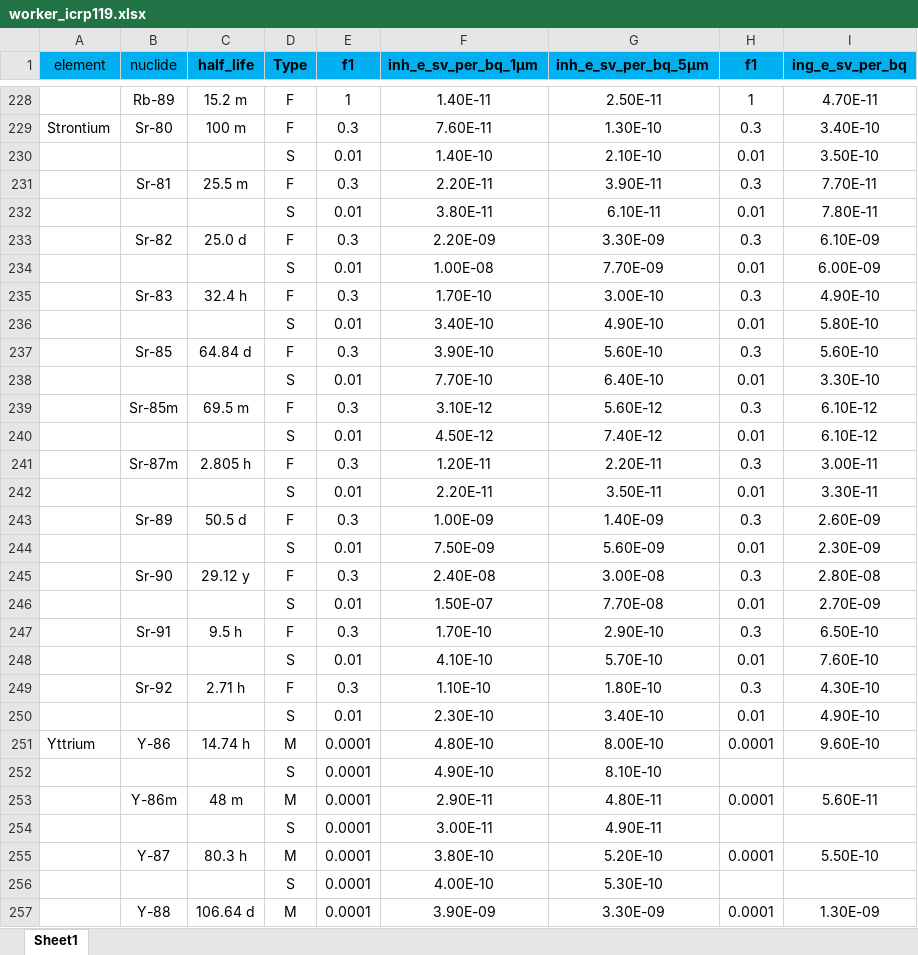
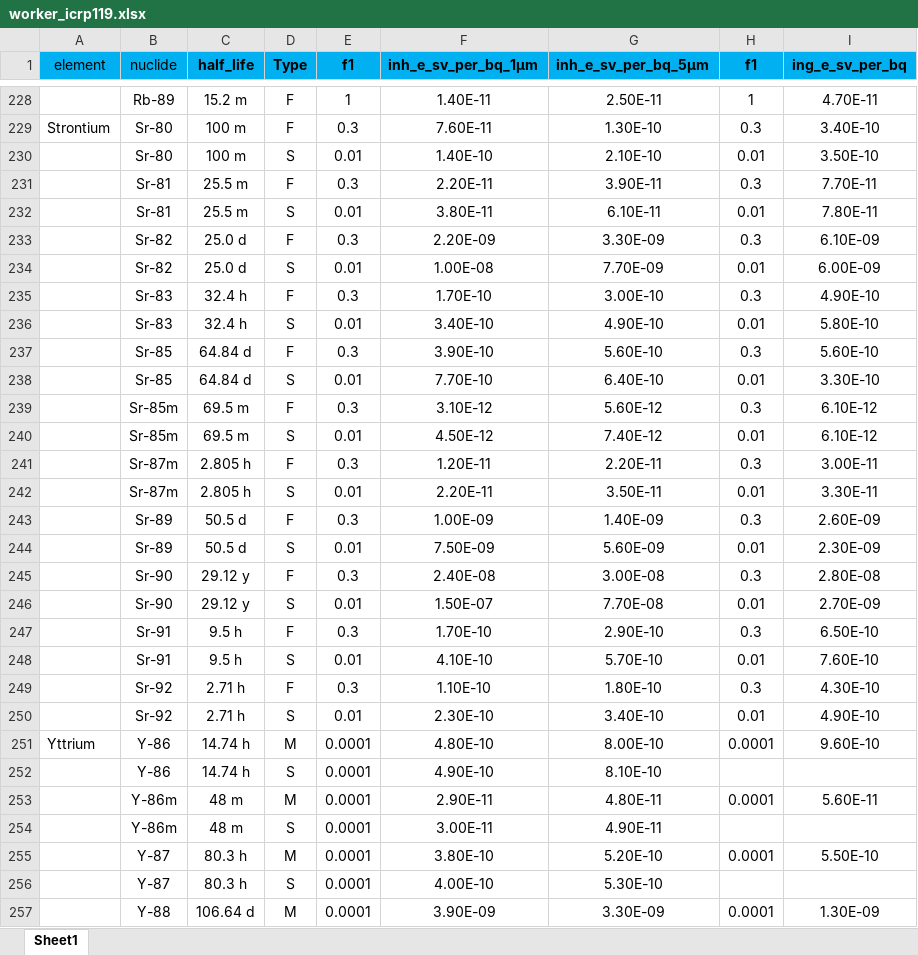
Before and after one commit to BiswajitSadhu/pyHazCat, an Excel workbook: library/worker_icrp119.xlsx, sheet Sheet1, drawn as a sheet; only a part is shown, gaps mark what is left out; values as stored, in another font and other column widths than the file's, no borders; the diff covers the shown part only; the diff names each change by its address in the sheet, - before the commit and + after, or states it on an @@ line.

Commit message:
Add files via upload

```diff
--- a/library/worker_icrp119.xlsx (sheet Sheet1)
+++ b/library/worker_icrp119.xlsx (sheet Sheet1)
-B230 (nuclide): (empty)
+B230 (nuclide): Sr-80
-C230 (half_life): (empty)
+C230 (half_life): 100 m
-B232 (nuclide): (empty)
+B232 (nuclide): Sr-81
-C232 (half_life): (empty)
+C232 (half_life): 25.5 m
-B234 (nuclide): (empty)
+B234 (nuclide): Sr-82
-C234 (half_life): (empty)
+C234 (half_life): 25.0 d
-B236 (nuclide): (empty)
+B236 (nuclide): Sr-83
-C236 (half_life): (empty)
+C236 (half_life): 32.4 h
-B238 (nuclide): (empty)
+B238 (nuclide): Sr-85
-C238 (half_life): (empty)
+C238 (half_life): 64.84 d
-B240 (nuclide): (empty)
+B240 (nuclide): Sr-85m
-C240 (half_life): (empty)
+C240 (half_life): 69.5 m
-B242 (nuclide): (empty)
+B242 (nuclide): Sr-87m
-C242 (half_life): (empty)
+C242 (half_life): 2.805 h
-B244 (nuclide): (empty)
+B244 (nuclide): Sr-89
-C244 (half_life): (empty)
+C244 (half_life): 50.5 d
-B246 (nuclide): (empty)
+B246 (nuclide): Sr-90
-C246 (half_life): (empty)
+C246 (half_life): 29.12 y
-B248 (nuclide): (empty)
+B248 (nuclide): Sr-91
-C248 (half_life): (empty)
+C248 (half_life): 9.5 h
-B250 (nuclide): (empty)
+B250 (nuclide): Sr-92
-C250 (half_life): (empty)
+C250 (half_life): 2.71 h
-B252 (nuclide): (empty)
+B252 (nuclide): Y-86
-C252 (half_life): (empty)
+C252 (half_life): 14.74 h
-B254 (nuclide): (empty)
+B254 (nuclide): Y-86m
-C254 (half_life): (empty)
+C254 (half_life): 48 m
-B256 (nuclide): (empty)
+B256 (nuclide): Y-87
-C256 (half_life): (empty)
+C256 (half_life): 80.3 h
```
Also changed, not shown: 1201 edited cells elsewhere in this sheet.
